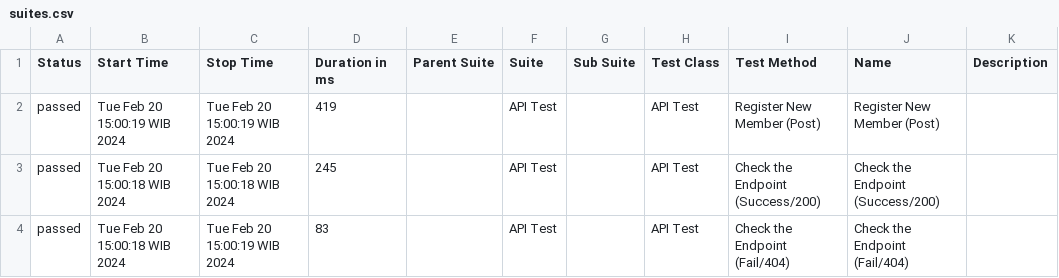
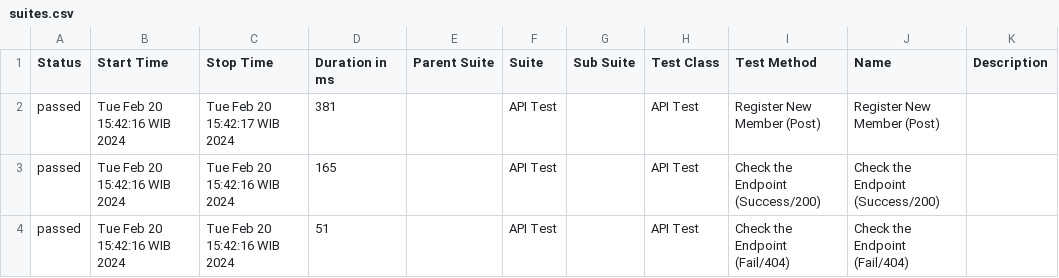
Before and after one commit to latiefn/Mocha-Chai, a CSV file: allure-report/data/suites.csv, drawn as a sheet.

```diff
--- a/allure-report/data/suites.csv
+++ b/allure-report/data/suites.csv
@@ -1,4 +1,4 @@
 "Status","Start Time","Stop Time","Duration in ms","Parent Suite","Suite","Sub Suite","Test Class","Test Method","Name","Description"
-"passed","Tue Feb 20 15:00:19 WIB 2024","Tue Feb 20 15:00:19 WIB 2024","419","","API Test","","API Test","Register New Member (Post)","Register New Member (Post)",""
-"passed","Tue Feb 20 15:00:18 WIB 2024","Tue Feb 20 15:00:18 WIB 2024","245","","API Test","","API Test","Check the Endpoint (Success/200)","Check the Endpoint (Success/200)",""
-"passed","Tue Feb 20 15:00:18 WIB 2024","Tue Feb 20 15:00:19 WIB 2024","83","","API Test","","API Test","Check the Endpoint (Fail/404)","Check the Endpoint (Fail/404)",""
+"passed","Tue Feb 20 15:42:16 WIB 2024","Tue Feb 20 15:42:17 WIB 2024","381","","API Test","","API Test","Register New Member (Post)","Register New Member (Post)",""
+"passed","Tue Feb 20 15:42:16 WIB 2024","Tue Feb 20 15:42:16 WIB 2024","165","","API Test","","API Test","Check the Endpoint (Success/200)","Check the Endpoint (Success/200)",""
+"passed","Tue Feb 20 15:42:16 WIB 2024","Tue Feb 20 15:42:16 WIB 2024","51","","API Test","","API Test","Check the Endpoint (Fail/404)","Check the Endpoint (Fail/404)",""
```
Also changed, not shown: 45 other files.
